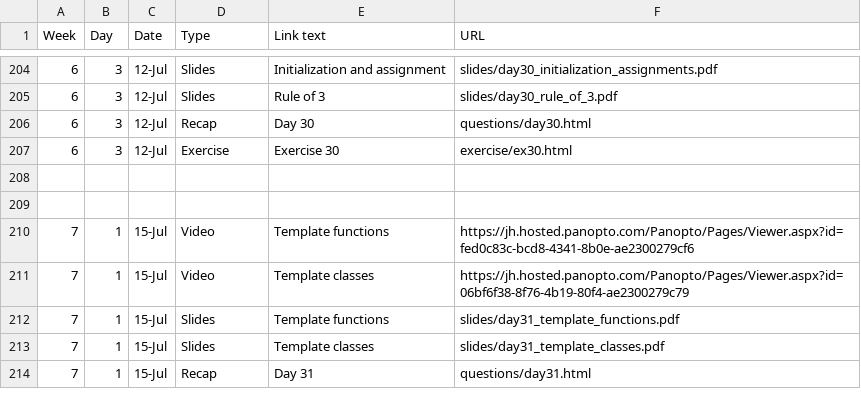
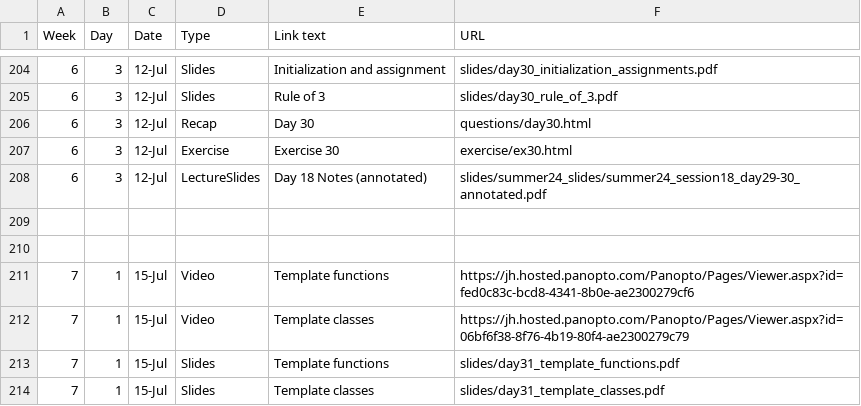
Before and after one commit to jhu-ip/cs220-summer24, a CSV file: material.csv, drawn as a sheet; only a part is shown, gaps mark what is left out; the shorter side is filled out with more unchanged rows; the diff names each change by its address in the sheet, - before the commit and + after, or states it on an @@ line.

Commit message:
Add session18 material

```diff
--- a/material.csv
+++ b/material.csv
+row 208: 6 | 3 | 12-Jul | LectureSlides | Day 18 Notes (annotated) | slides/summer24_slides/summer24_session18_day29-30_annotated.pdf
```
Also changed, not shown: 2 other files.
